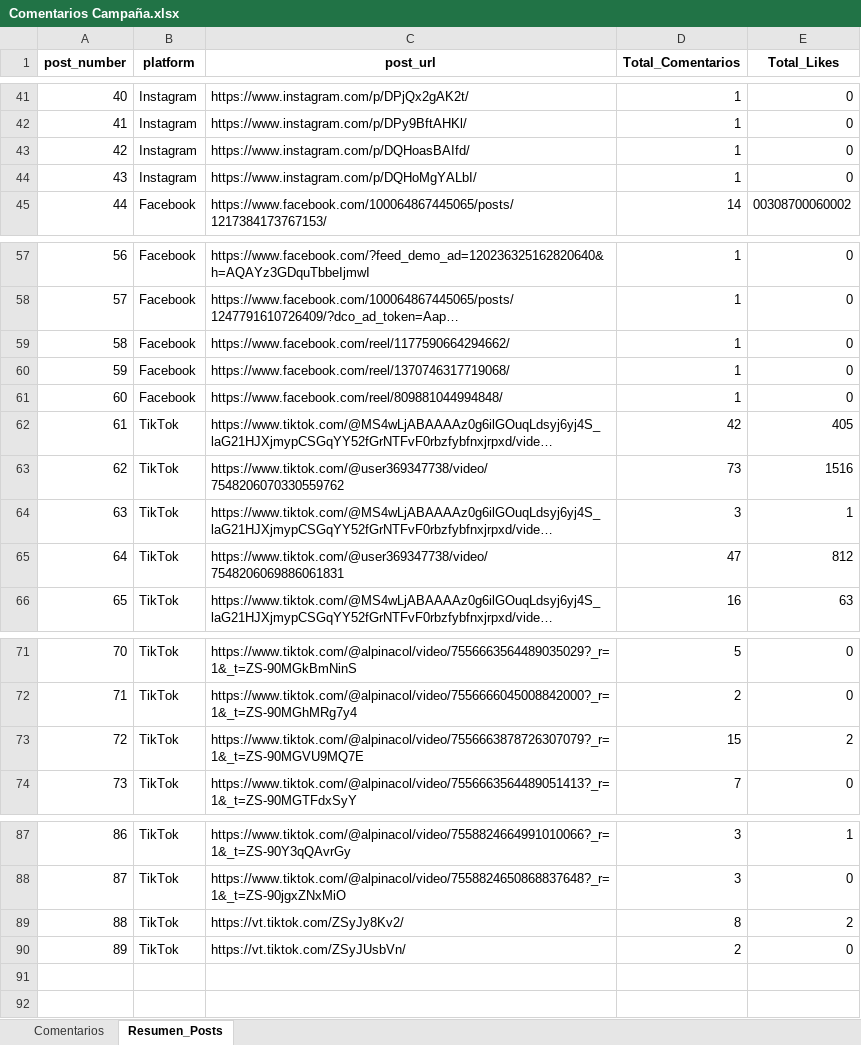
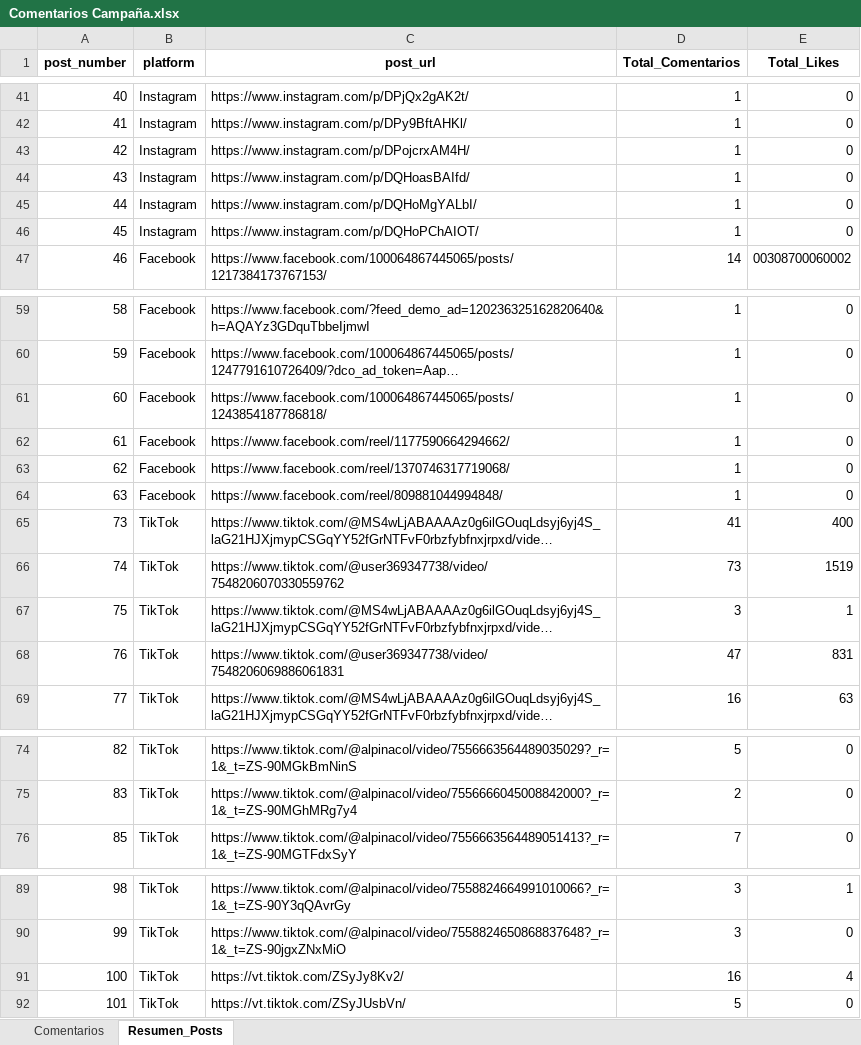
Before and after one commit to sociallisteningalpina-lang/dashboard-superioridad, an Excel workbook: Comentarios Campaña.xlsx, sheet Resumen_Posts, drawn as a sheet; only a part is shown, gaps mark what is left out; long unchanged cells end in …; values as stored, in another font and other column widths than the file's, no borders; removed rows and columns are numbered as before the commit, all else as after; the diff names each change by its address in the sheet, - before the commit and + after, or states it on an @@ line.

```diff
--- a/Comentarios Campaña.xlsx (sheet Resumen_Posts)
+++ b/Comentarios Campaña.xlsx (sheet Resumen_Posts)
+row 43: 42 | Instagram | https://www.instagram.com/p/DPojcrxAM4H/ | 1 | 0
@@ column A (post_number) renumbered from row 44 down @@
+row 46: 45 | Instagram | https://www.instagram.com/p/DQHoPChAIOT/ | 1 | 0
+row 61: 60 | Facebook | https://www.facebook.com/100064867445065/posts/1243854187786818/ | 1 | 0
-D65 (Total_Comentarios): 42
+D65 (Total_Comentarios): 41
-E65 (Total_Likes): 405
+E65 (Total_Likes): 400
-E66 (Total_Likes): 1516
+E66 (Total_Likes): 1519
-E68 (Total_Likes): 812
+E68 (Total_Likes): 831
-row 73: 72 | TikTok | https://www.tiktok.com/@alpinacol/video/7556663878726307079?_r=1&_t=ZS-90MGVU9MQ7E | 15 | 2
-D91 (Total_Comentarios): 8
+D91 (Total_Comentarios): 16
-E91 (Total_Likes): 2
+E91 (Total_Likes): 4
-D92 (Total_Comentarios): 2
+D92 (Total_Comentarios): 5
```
Also changed, not shown: sheet Comentarios, 1 other file.
